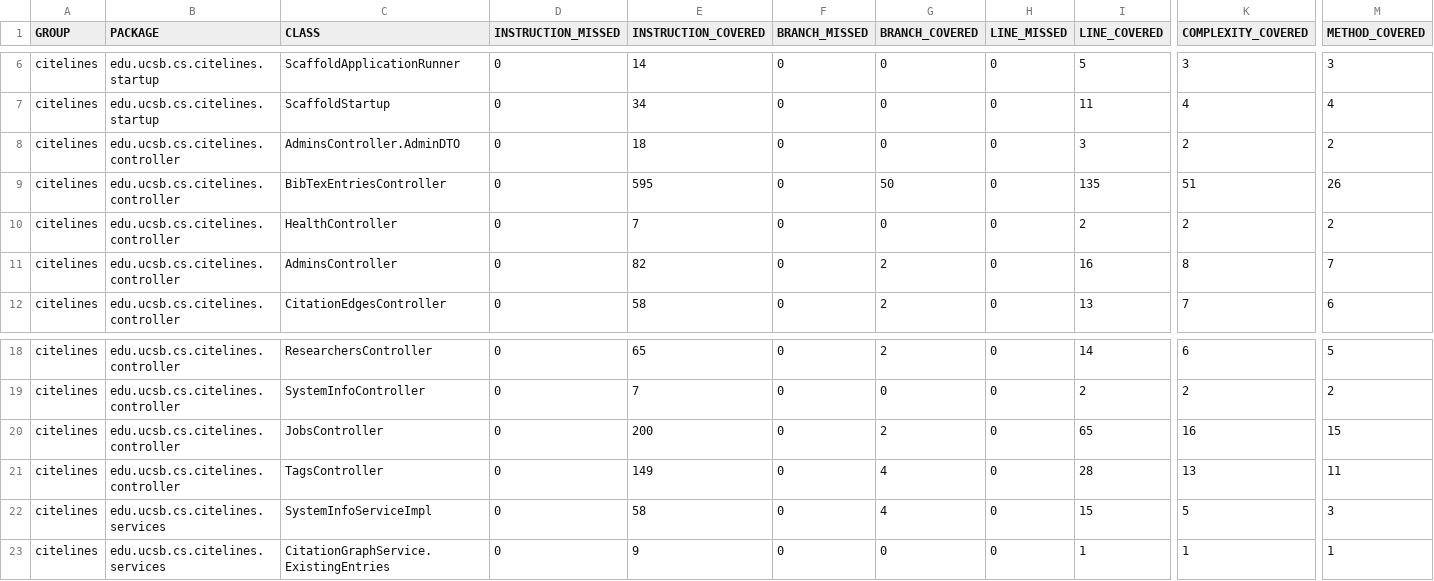
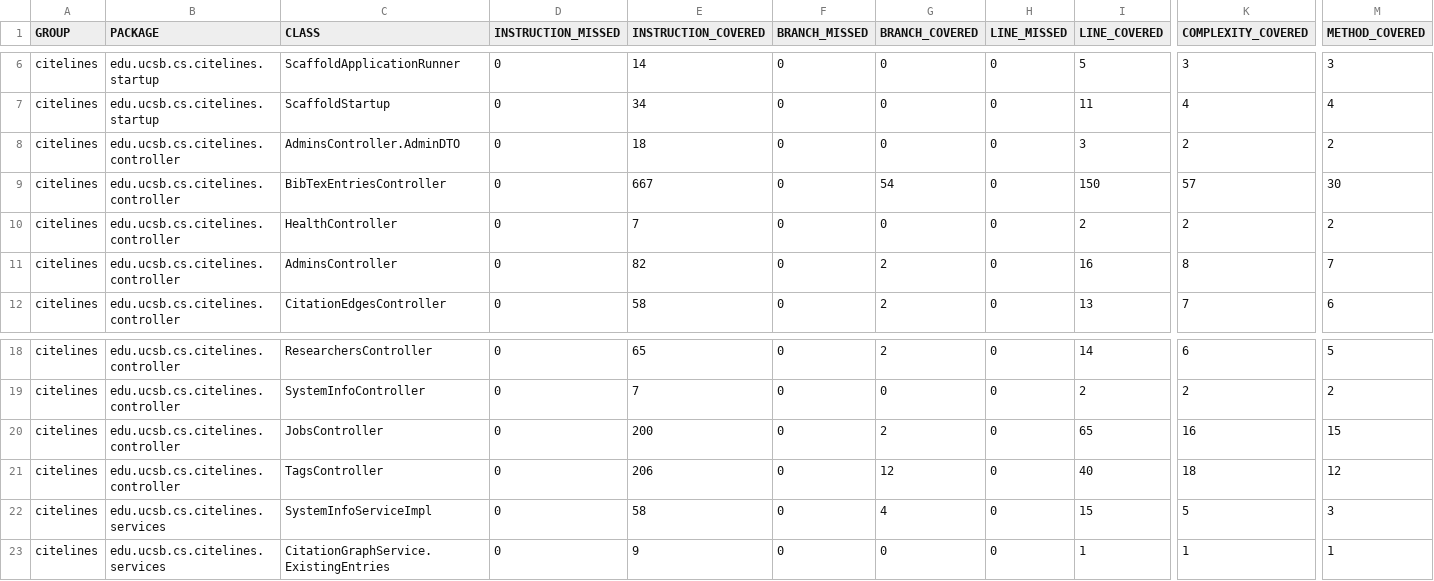
Before and after one commit to ucsb-cs156/proj-citelines, a CSV file: jacoco/jacoco.csv, drawn as a sheet; only a part is shown, gaps mark what is left out; the diff names each change by its address in the sheet, - before the commit and + after, or states it on an @@ line.

```diff
--- a/jacoco/jacoco.csv
+++ b/jacoco/jacoco.csv
-E9 (INSTRUCTION_COVERED): 595
+E9 (INSTRUCTION_COVERED): 667
-G9 (BRANCH_COVERED): 50
+G9 (BRANCH_COVERED): 54
-I9 (LINE_COVERED): 135
+I9 (LINE_COVERED): 150
-K9 (COMPLEXITY_COVERED): 51
+K9 (COMPLEXITY_COVERED): 57
-M9 (METHOD_COVERED): 26
+M9 (METHOD_COVERED): 30
-E21 (INSTRUCTION_COVERED): 149
+E21 (INSTRUCTION_COVERED): 206
-G21 (BRANCH_COVERED): 4
+G21 (BRANCH_COVERED): 12
-I21 (LINE_COVERED): 28
+I21 (LINE_COVERED): 40
-K21 (COMPLEXITY_COVERED): 13
+K21 (COMPLEXITY_COVERED): 18
-M21 (METHOD_COVERED): 11
+M21 (METHOD_COVERED): 12
```
Also changed, not shown: 9 other files.
